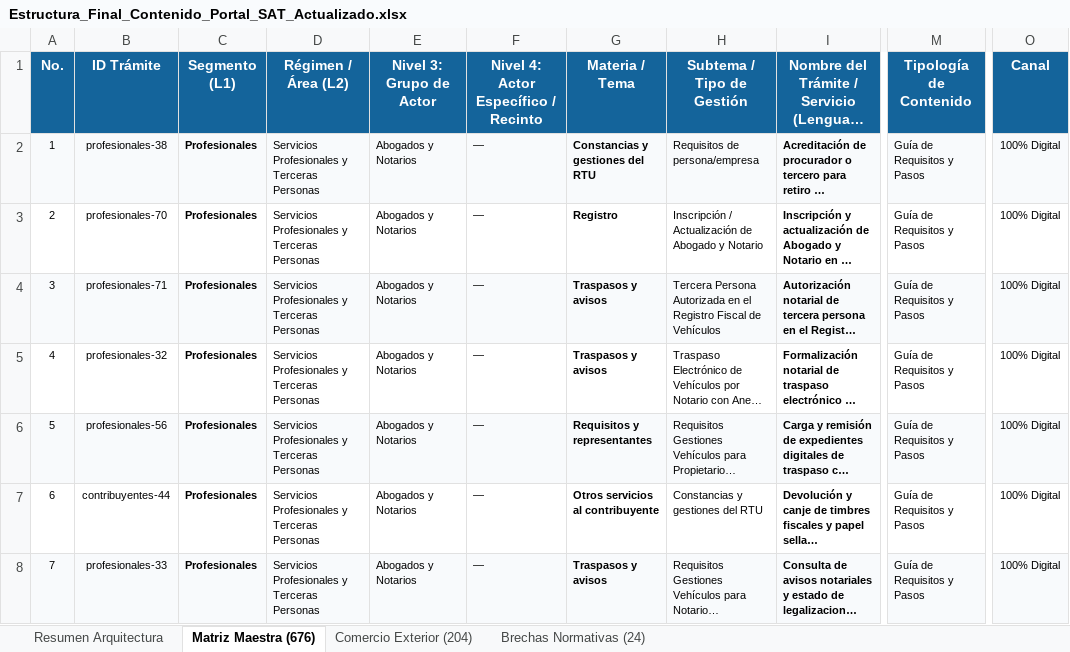
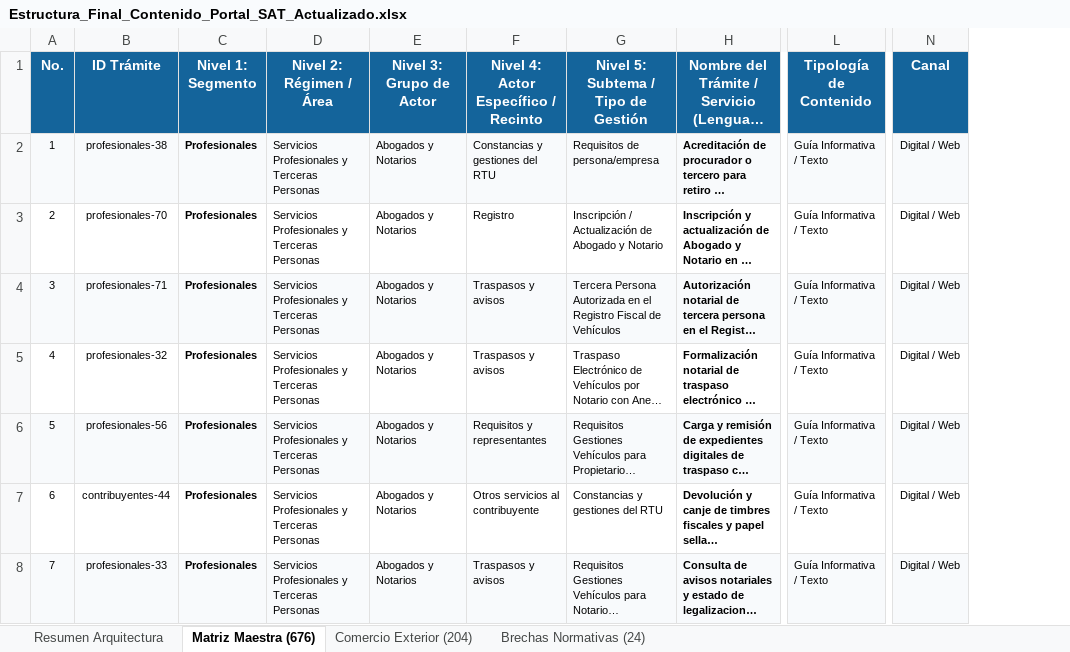
Before and after one commit to elKevin24/SAT, an Excel workbook: docs/fuentes-datos/Estructura_Final_Contenido_Portal_SAT_Actualizado.xlsx, sheet Matriz Maestra (676), drawn as a sheet; only a part is shown, gaps mark what is left out; long unchanged cells end in …; values as stored, in another font and other column widths than the file's, no borders; removed rows and columns are numbered as before the commit, all else as after; the diff covers the shown part only; the diff names each change by its address in the sheet, - before the commit and + after, or states it on an @@ line.

Commit message:
refactor(comercio-exterior): elevar OEA, Importadores y Exportadores a Nivel 2 y homologar columnas con miga de pan

```diff
--- a/docs/fuentes-datos/Estructura_Final_Contenido_Portal_SAT_Actualizado.xlsx (sheet Matriz Maestra (676))
+++ b/docs/fuentes-datos/Estructura_Final_Contenido_Portal_SAT_Actualizado.xlsx (sheet Matriz Maestra (676))
-column G (Materia / Tema), rows 2-8: Constancias y gestiones del RTU | Registro | Traspasos y avisos | Traspasos y avisos | Requisitos y representantes | Otros servicios al contribuyente | Traspasos y avisos
-C1: Segmento (L1)
+C1: Nivel 1: Segmento
-D1: Régimen / Área (L2)
+D1: Nivel 2: Régimen / Área
-G1: Subtema / Tipo de Gestión
+G1: Nivel 5: Subtema / Tipo de Gestión
-F2: —
+F2: Constancias y gestiones del RTU
-L2:L8 (Tipología de Contenido): Guía de Requisitos y Pasos
+L2:L8 (Tipología de Contenido): Guía Informativa / Texto
-N2:N8 (Canal): 100% Digital
+N2:N8 (Canal): Digital / Web
-F3: —
+F3: Registro
-F4:F5: —
+F4:F5: Traspasos y avisos
-F6: —
+F6: Requisitos y representantes
-F7: —
+F7: Otros servicios al contribuyente
-F8: —
+F8: Traspasos y avisos
```
Also changed, not shown: 1481 edited cells and cell formats elsewhere in this sheet, sheet Comercio Exterior (204), sheet Resumen Arquitectura, sheet Brechas Normativas (24), 3 other files.
